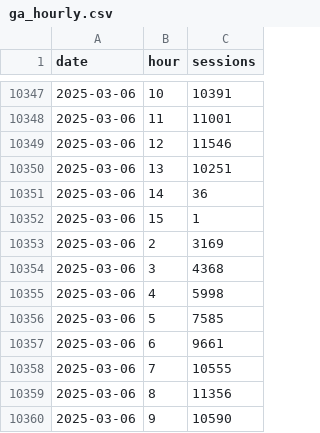
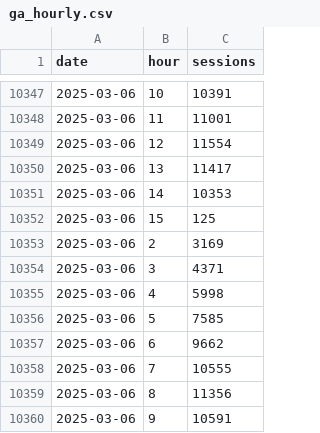
Before and after one commit to EdwardKing1701/tr_ecom_dbt, a CSV file: seeds/load/hourly/ga_hourly.csv, drawn as a sheet; only a part is shown, gaps mark what is left out.

Commit message:
Automated update of seed files

```diff
--- a/seeds/load/hourly/ga_hourly.csv
+++ b/seeds/load/hourly/ga_hourly.csv
@@ -10348,13 +10348,13 @@
 2025-03-06,11,11001
-2025-03-06,12,11546
-2025-03-06,13,10251
-2025-03-06,14,36
-2025-03-06,15,1
+2025-03-06,12,11554
+2025-03-06,13,11417
+2025-03-06,14,10353
+2025-03-06,15,125
 2025-03-06,2,3169
-2025-03-06,3,4368
+2025-03-06,3,4371
 2025-03-06,4,5998
 2025-03-06,5,7585
-2025-03-06,6,9661
+2025-03-06,6,9662
 2025-03-06,7,10555
 2025-03-06,8,11356
-2025-03-06,9,10590
+2025-03-06,9,10591
```
Also changed, not shown: seeds/load/daily/ga_sessions.csv.
